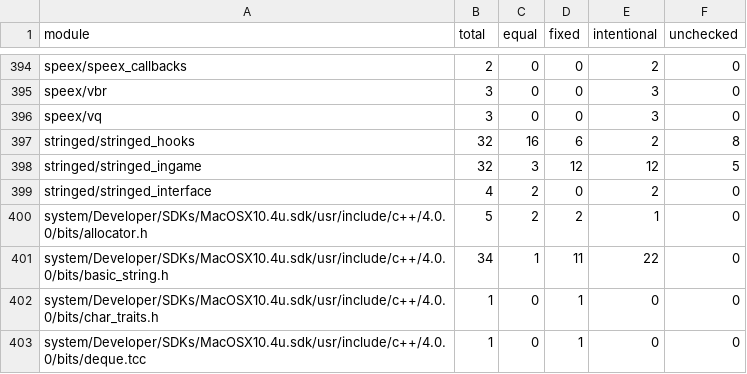
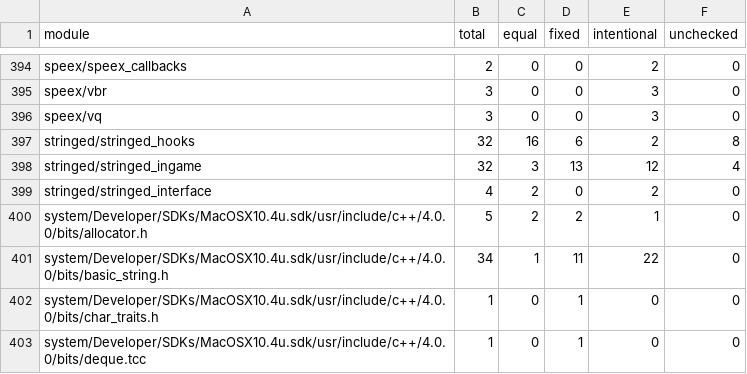
Before and after one commit to STiXzoOR/cod2-silicon, a CSV file: docs/fidelity/modules/modules.csv, drawn as a sheet; only a part is shown, gaps mark what is left out.

```diff
--- a/docs/fidelity/modules/modules.csv
+++ b/docs/fidelity/modules/modules.csv
@@ -397,3 +397,3 @@ speex/vq,3,0,0,3,0
 stringed/stringed_hooks,32,16,6,2,8
-stringed/stringed_ingame,32,3,12,12,5
+stringed/stringed_ingame,32,3,13,12,4
 stringed/stringed_interface,4,2,0,2,0
```
Also changed, not shown: 4 other files.
